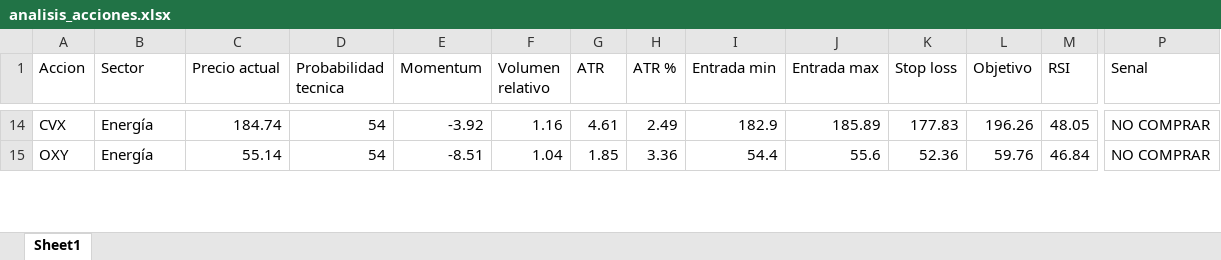
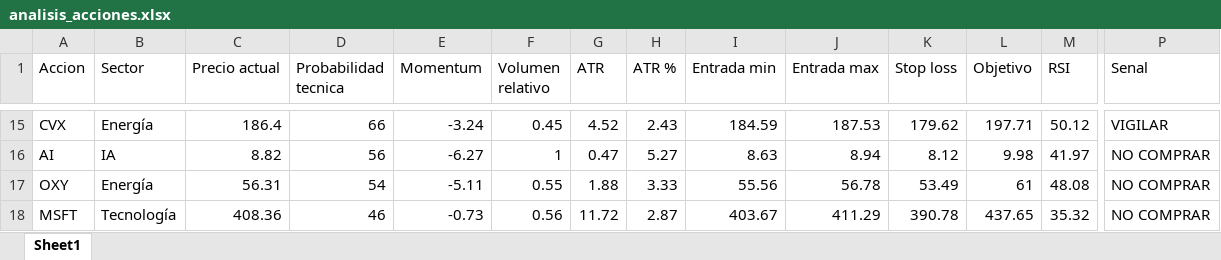
Before and after one commit to davascoj/Analizador-acciones, an Excel workbook: analisis_acciones.xlsx, sheet Sheet1, drawn as a sheet; only a part is shown, gaps mark what is left out; values as stored, in another font and other column widths than the file's, no borders; addresses are those after the commit; rows hold the shown columns only; the diff covers the shown part only; the diff names each change by its address in the sheet, - before the commit and + after, or states it on an @@ line.

```diff
--- a/analisis_acciones.xlsx (sheet Sheet1)
+++ b/analisis_acciones.xlsx (sheet Sheet1)
-C15 (Precio actual): 184.74
+C15 (Precio actual): 186.4
-D15 (Probabilidad tecnica): 54
+D15 (Probabilidad tecnica): 66
-E15 (Momentum): -3.92
+E15 (Momentum): -3.24
-F15 (Volumen relativo): 1.16
+F15 (Volumen relativo): 0.45
-G15 (ATR): 4.61
+G15 (ATR): 4.52
-H15 (ATR %): 2.49
+H15 (ATR %): 2.43
-I15 (Entrada min): 182.9
+I15 (Entrada min): 184.59
-J15 (Entrada max): 185.89
+J15 (Entrada max): 187.53
-K15 (Stop loss): 177.83
+K15 (Stop loss): 179.62
-L15 (Objetivo): 196.26
+L15 (Objetivo): 197.71
-M15 (RSI): 48.05
+M15 (RSI): 50.12
-P15 (Senal): NO COMPRAR
+P15 (Senal): VIGILAR
+row 16: AI | IA | 8.82 | 56 | -6.27 | 1 | 0.47 | 5.27 | 8.63 | 8.94 | 8.12 | 9.98 | 41.97 | NO COMPRAR
-C17 (Precio actual): 55.14
+C17 (Precio actual): 56.31
-E17 (Momentum): -8.51
+E17 (Momentum): -5.11
-F17 (Volumen relativo): 1.04
+F17 (Volumen relativo): 0.55
-G17 (ATR): 1.85
+G17 (ATR): 1.88
-H17 (ATR %): 3.36
+H17 (ATR %): 3.33
-I17 (Entrada min): 54.4
+I17 (Entrada min): 55.56
-J17 (Entrada max): 55.6
+J17 (Entrada max): 56.78
-K17 (Stop loss): 52.36
+K17 (Stop loss): 53.49
-L17 (Objetivo): 59.76
+L17 (Objetivo): 61
-M17 (RSI): 46.84
+M17 (RSI): 48.08
+row 18: MSFT | Tecnología | 408.36 | 46 | -0.73 | 0.56 | 11.72 | 2.87 | 403.67 | 411.29 | 390.78 | 437.65 | 35.32 | NO COMPRAR
```
Also changed, not shown: 20 added rows, 22 removed rows and 128 edited cells elsewhere in this sheet, 1 other file.
